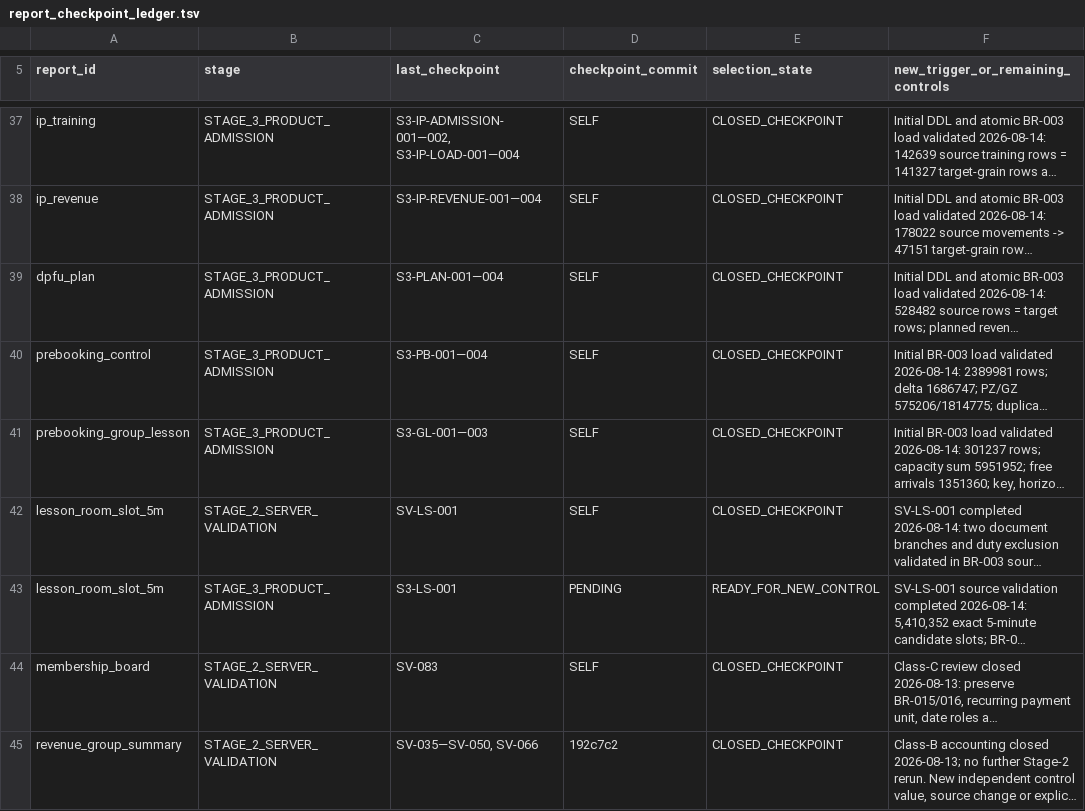
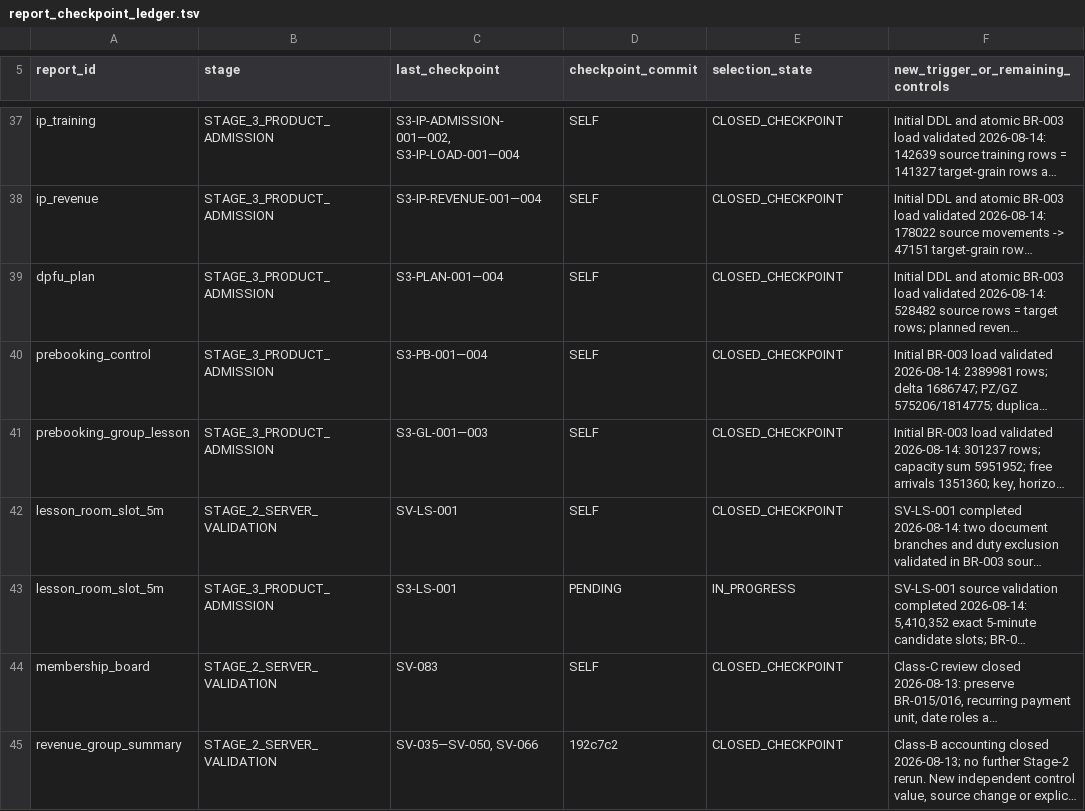
Before and after one commit to ilvkalinin/1c_to_powerBi, a TSV file: .agents/report_checkpoint_ledger.tsv, drawn as a sheet; only a part is shown, gaps mark what is left out; long unchanged cells end in …; the diff names each change by its address in the sheet, - before the commit and + after, or states it on an @@ line.

```diff
--- a/.agents/report_checkpoint_ledger.tsv
+++ b/.agents/report_checkpoint_ledger.tsv
-E43 (selection_state): READY_FOR_NEW_CONTROL
+E43 (selection_state): IN_PROGRESS
```
Also changed, not shown: .agents/active_package.tsv, 8 other files.
